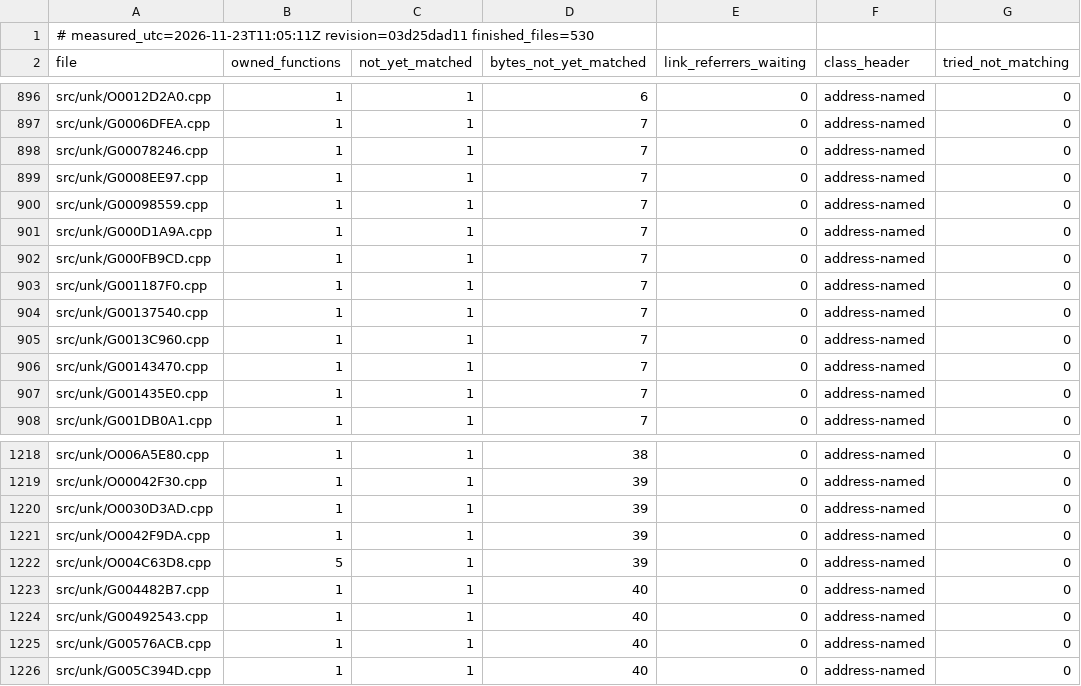
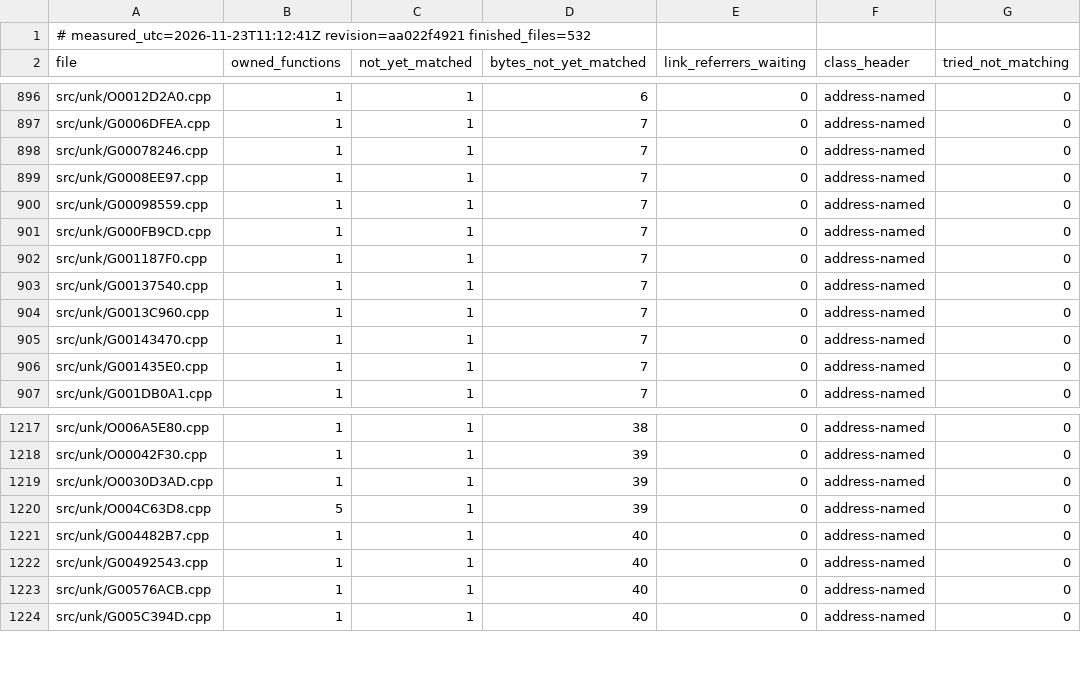
Before and after one commit to Brietat71/BFME2-Rebuild, a TSV file: worklist/files.tsv, drawn as a sheet; only a part is shown, gaps mark what is left out.

```diff
--- a/worklist/files.tsv
+++ b/worklist/files.tsv
@@ -1,2 +1,2 @@
-# measured_utc=2026-11-23T11:05:11Z revision=03d25dad11 finished_files=530
+# measured_utc=2026-11-23T11:12:41Z revision=aa022f4921 finished_files=532
 file	owned_functions	not_yet_matched	bytes_not_yet_matched	link_referrers_waiting	class_header	tried_not_matching
@@ -900,3 +900,2 @@ src/unk/G0008EE97.cpp	1	1	7	0	address-named	0
 src/unk/G00098559.cpp	1	1	7	0	address-named	0
-src/unk/G000D1A9A.cpp	1	1	7	0	address-named	0
 src/unk/G000FB9CD.cpp	1	1	7	0	address-named	0
@@ -1220,3 +1219,2 @@ src/unk/O00042F30.cpp	1	1	39	0	address-named	0
 src/unk/O0030D3AD.cpp	1	1	39	0	address-named	0
-src/unk/O0042F9DA.cpp	1	1	39	0	address-named	0
 src/unk/O004C63D8.cpp	5	1	39	0	address-named	0
```
Also changed, not shown: worklist/draft_headers_in_use.tsv, worklist/draft_headers_unused.tsv, 9 other files.
